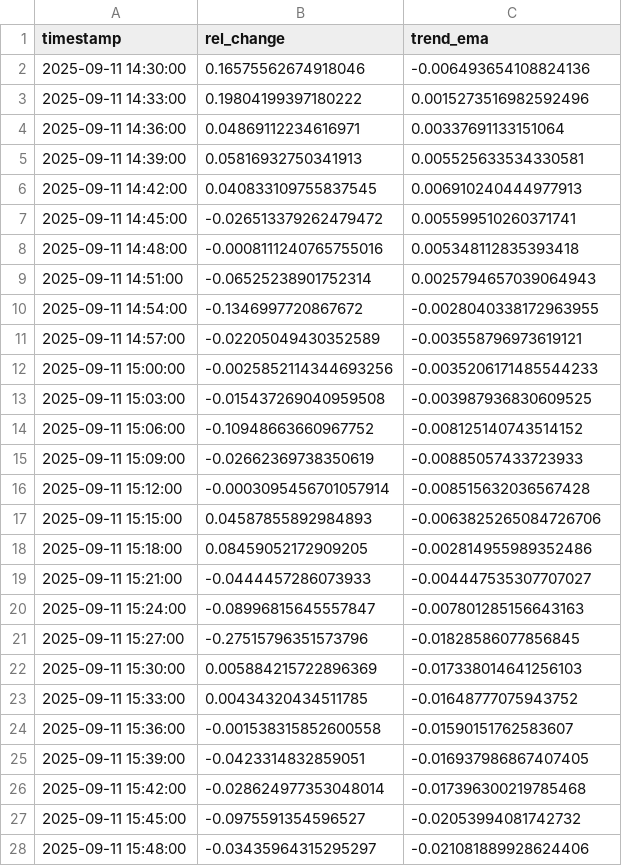
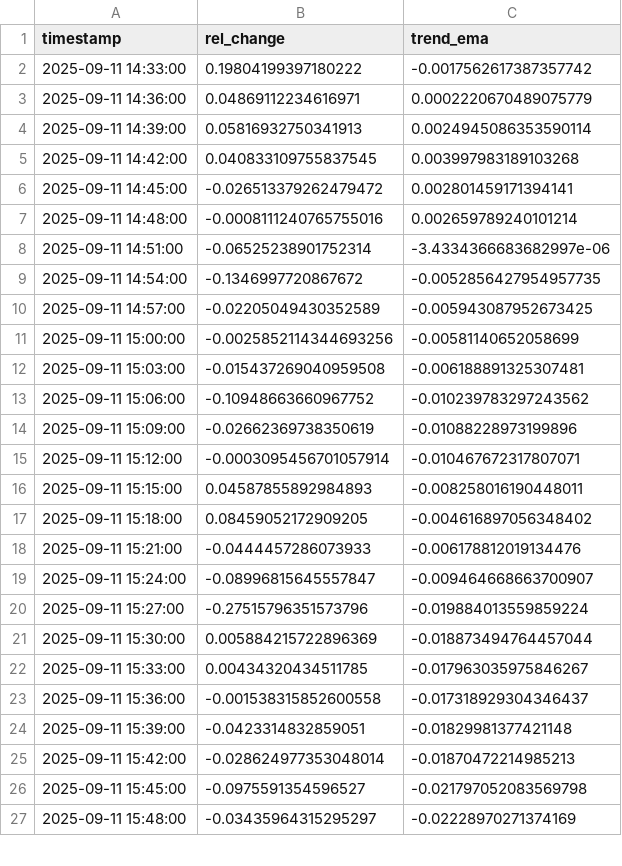
Before and after one commit to D3nnizz/Trend, a CSV file: data/trend_3m.csv, drawn as a sheet; only a part is shown; the diff covers the shown part only.

Commit message:
Update trend CSVs

```diff
--- a/data/trend_3m.csv
+++ b/data/trend_3m.csv
@@ -1,28 +1,27 @@
 timestamp,rel_change,trend_ema
-2025-09-11 14:30:00,0.16575562674918046,-0.006493654108824136
-2025-09-11 14:33:00,0.19804199397180222,0.0015273516982592496
-2025-09-11 14:36:00,0.04869112234616971,0.00337691133151064
-2025-09-11 14:39:00,0.05816932750341913,0.005525633534330581
-2025-09-11 14:42:00,0.040833109755837545,0.006910240444977913
-2025-09-11 14:45:00,-0.026513379262479472,0.005599510260371741
-2025-09-11 14:48:00,-0.0008111240765755016,0.005348112835393418
-2025-09-11 14:51:00,-0.06525238901752314,0.0025794657039064943
-2025-09-11 14:54:00,-0.1346997720867672,-0.0028040338172963955
-2025-09-11 14:57:00,-0.02205049430352589,-0.003558796973619121
-2025-09-11 15:00:00,-0.0025852114344693256,-0.0035206171485544233
-2025-09-11 15:03:00,-0.015437269040959508,-0.003987936830609525
-2025-09-11 15:06:00,-0.10948663660967752,-0.008125140743514152
-2025-09-11 15:09:00,-0.02662369738350619,-0.00885057433723933
-2025-09-11 15:12:00,-0.0003095456701057914,-0.008515632036567428
-2025-09-11 15:15:00,0.04587855892984893,-0.0063825265084726706
-2025-09-11 15:18:00,0.08459052172909205,-0.002814955989352486
-2025-09-11 15:21:00,-0.0444457286073933,-0.004447535307707027
-2025-09-11 15:24:00,-0.08996815645557847,-0.007801285156643163
-2025-09-11 15:27:00,-0.27515796351573796,-0.01828586077856845
-2025-09-11 15:30:00,0.005884215722896369,-0.017338014641256103
-2025-09-11 15:33:00,0.00434320434511785,-0.01648777075943752
-2025-09-11 15:36:00,-0.001538315852600558,-0.01590151762583607
-2025-09-11 15:39:00,-0.0423314832859051,-0.016937986867407405
-2025-09-11 15:42:00,-0.028624977353048014,-0.017396300219785468
-2025-09-11 15:45:00,-0.0975591354596527,-0.02053994081742732
-2025-09-11 15:48:00,-0.03435964315295297,-0.021081889928624406
+2025-09-11 14:33:00,0.19804199397180222,-0.0017562617387357742
+2025-09-11 14:36:00,0.04869112234616971,0.0002220670489075779
+2025-09-11 14:39:00,0.05816932750341913,0.0024945086353590114
+2025-09-11 14:42:00,0.040833109755837545,0.003997983189103268
+2025-09-11 14:45:00,-0.026513379262479472,0.002801459171394141
+2025-09-11 14:48:00,-0.0008111240765755016,0.002659789240101214
+2025-09-11 14:51:00,-0.06525238901752314,-3.4334366683682997e-06
+2025-09-11 14:54:00,-0.1346997720867672,-0.0052856427954957735
+2025-09-11 14:57:00,-0.02205049430352589,-0.005943087952673425
+2025-09-11 15:00:00,-0.0025852114344693256,-0.00581140652058699
+2025-09-11 15:03:00,-0.015437269040959508,-0.006188891325307481
+2025-09-11 15:06:00,-0.10948663660967752,-0.010239783297243562
+2025-09-11 15:09:00,-0.02662369738350619,-0.01088228973199896
+2025-09-11 15:12:00,-0.0003095456701057914,-0.010467672317807071
+2025-09-11 15:15:00,0.04587855892984893,-0.008258016190448011
+2025-09-11 15:18:00,0.08459052172909205,-0.004616897056348402
+2025-09-11 15:21:00,-0.0444457286073933,-0.006178812019134476
+2025-09-11 15:24:00,-0.08996815645557847,-0.009464668663700907
+2025-09-11 15:27:00,-0.27515796351573796,-0.019884013559859224
+2025-09-11 15:30:00,0.005884215722896369,-0.018873494764457044
+2025-09-11 15:33:00,0.00434320434511785,-0.017963035975846267
+2025-09-11 15:36:00,-0.001538315852600558,-0.017318929304346437
+2025-09-11 15:39:00,-0.0423314832859051,-0.01829981377421148
+2025-09-11 15:42:00,-0.028624977353048014,-0.01870472214985213
+2025-09-11 15:45:00,-0.0975591354596527,-0.021797052083569798
+2025-09-11 15:48:00,-0.03435964315295297,-0.02228970271374169
```
Also changed, not shown: 1 added row and 75 edited cells elsewhere in this file.
